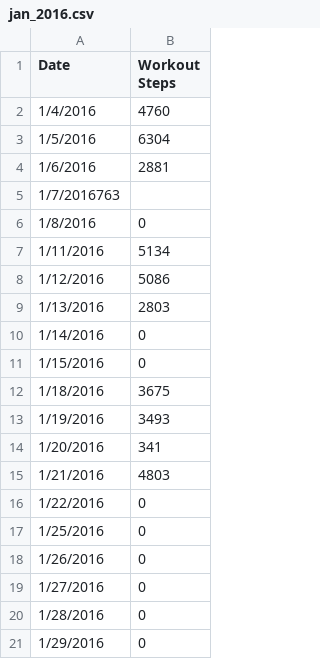
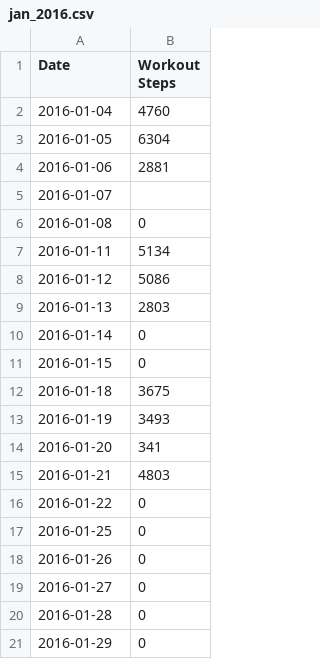
Before and after one commit to lbutlr093/fitbit-data-analysis, a CSV file: other_data/jan_2016.csv, drawn as a sheet.

```diff
--- a/other_data/jan_2016.csv
+++ b/other_data/jan_2016.csv
@@ -1,21 +1,21 @@
 Date,Workout Steps
-1/4/2016,4760
-1/5/2016,6304
-1/6/2016,2881
-1/7/2016763
-1/8/2016,0
-1/11/2016,5134
-1/12/2016,5086
-1/13/2016,2803
-1/14/2016,0
-1/15/2016,0
-1/18/2016,3675
-1/19/2016,3493
-1/20/2016,341
-1/21/2016,4803
-1/22/2016,0
-1/25/2016,0
-1/26/2016,0
-1/27/2016,0
-1/28/2016,0
-1/29/2016,0
+2016-01-04,4760
+2016-01-05,6304
+2016-01-06,2881
+2016-01-07,
+2016-01-08,0
+2016-01-11,5134
+2016-01-12,5086
+2016-01-13,2803
+2016-01-14,0
+2016-01-15,0
+2016-01-18,3675
+2016-01-19,3493
+2016-01-20,341
+2016-01-21,4803
+2016-01-22,0
+2016-01-25,0
+2016-01-26,0
+2016-01-27,0
+2016-01-28,0
+2016-01-29,0
```
Also changed, not shown: other_data/jan_2017.csv, 3 other files.
